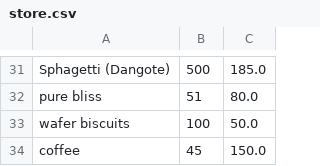
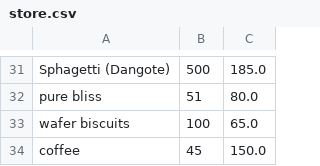
Before and after one commit to mamt4real/hello-World, a CSV file: store.csv, drawn as a sheet; only a part is shown, gaps mark what is left out.

```diff
--- a/store.csv
+++ b/store.csv
@@ -32,3 +32,3 @@ Sphagetti (Dangote),500,185.0
 pure bliss,51,80.0
-wafer biscuits,100,50.0
+wafer biscuits,100,65.0
 coffee,45,150.0
```
Also changed, not shown: 3 other files.
